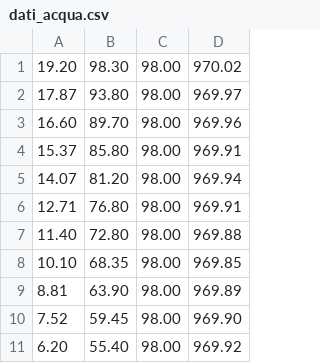
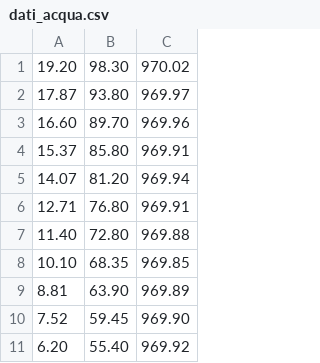
Before and after one commit to DaniLucky06/Esperienza4, a CSV file: dati_acqua.csv, drawn as a sheet; only a part is shown; the diff names each change by its address in the sheet, - before the commit and + after, or states it on an @@ line.

Commit message:
Csv

```diff
--- a/dati_acqua.csv
+++ b/dati_acqua.csv
-column C, rows 1-11: all 98.00
```
